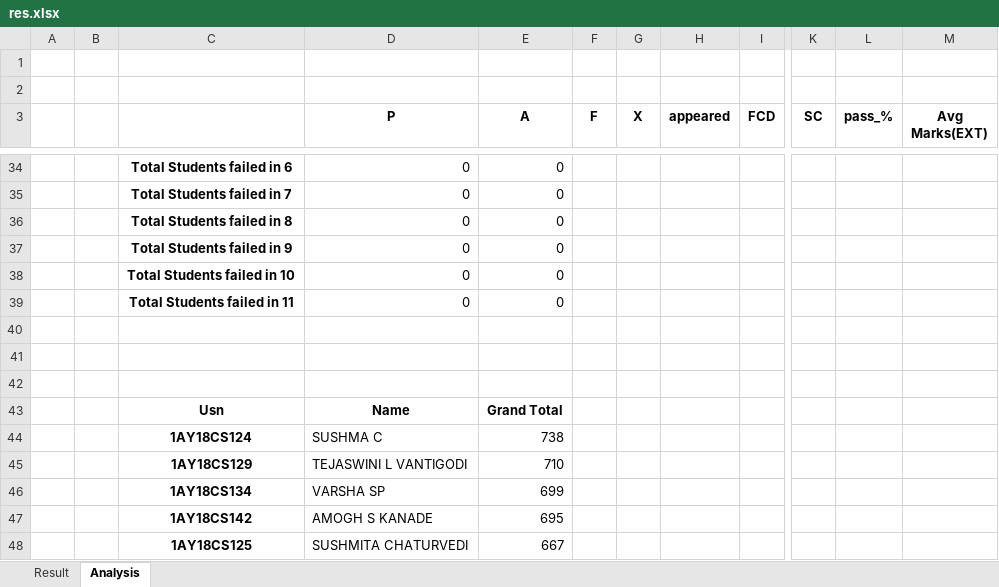
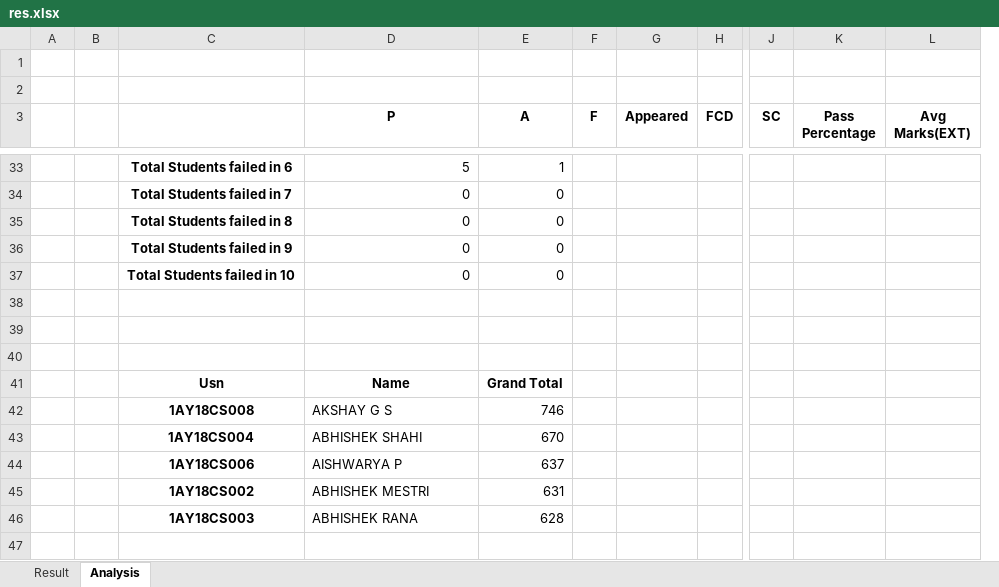
Before and after one commit to UdPro/Vtu_Result_Analysis, an Excel workbook: static/res.xlsx, sheet Analysis, drawn as a sheet; only a part is shown, gaps mark what is left out; values as stored, in another font and other column widths than the file's, no borders; removed rows and columns are numbered as before the commit, all else as after; rows hold the shown columns only; the diff covers the shown part only; the diff names each change by its address in the sheet, - before the commit and + after, or states it on an @@ line.

```diff
--- a/static/res.xlsx (sheet Analysis)
+++ b/static/res.xlsx (sheet Analysis)
-column G (X), empty
-column H (appeared), empty
+column G (Appeared), empty
-column L (pass_%), empty
+column K (Pass Percentage), empty
-D33 (P): 0
+D33 (P): 5
-E33 (A): 0
+E33 (A): 1
-row 39:  |  | Total Students failed in 11 | 0 | 0
-row 44:  |  | 1AY18CS124 | SUSHMA C | 738
-row 45:  |  | 1AY18CS129 | TEJASWINI L VANTIGODI | 710
-row 46:  |  | 1AY18CS134 | VARSHA SP | 699
-row 47:  |  | 1AY18CS142 | AMOGH S KANADE | 695
-row 48:  |  | 1AY18CS125 | SUSHMITA CHATURVEDI | 667
+row 42:  |  | 1AY18CS008 | AKSHAY G S | 746
+row 43:  |  | 1AY18CS004 | ABHISHEK SHAHI | 670
+row 44:  |  | 1AY18CS006 | AISHWARYA P | 637
+row 45:  |  | 1AY18CS002 | ABHISHEK MESTRI | 631
+row 46:  |  | 1AY18CS003 | ABHISHEK RANA | 628
```
Also changed, not shown: 1 removed row and 94 edited cells elsewhere in this sheet, sheet Result, 8 other files.
